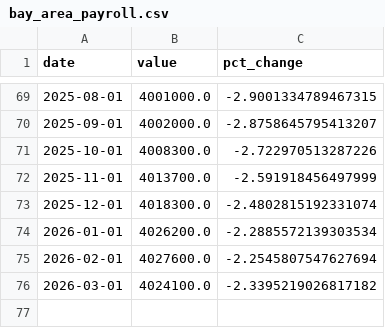
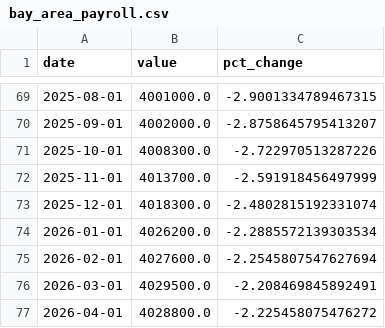
Before and after one commit to mjwalther/BACEI_Dashboard, a CSV file: docs/data_build/csv/bay_area_payroll.csv, drawn as a sheet; only a part is shown, gaps mark what is left out.

```diff
--- a/docs/data_build/csv/bay_area_payroll.csv
+++ b/docs/data_build/csv/bay_area_payroll.csv
@@ -75,2 +75,3 @@ date,value,pct_change
 2026-02-01,4027600.0,-2.2545807547627694
-2026-03-01,4024100.0,-2.3395219026817182
+2026-03-01,4029500.0,-2.208469845892491
+2026-04-01,4028800.0,-2.225458075476272
```
Also changed, not shown: docs/data_build/csv/LAUS_Bay_Area.csv, docs/data_build/csv/industry_job_recovery.csv, 13 other files.
